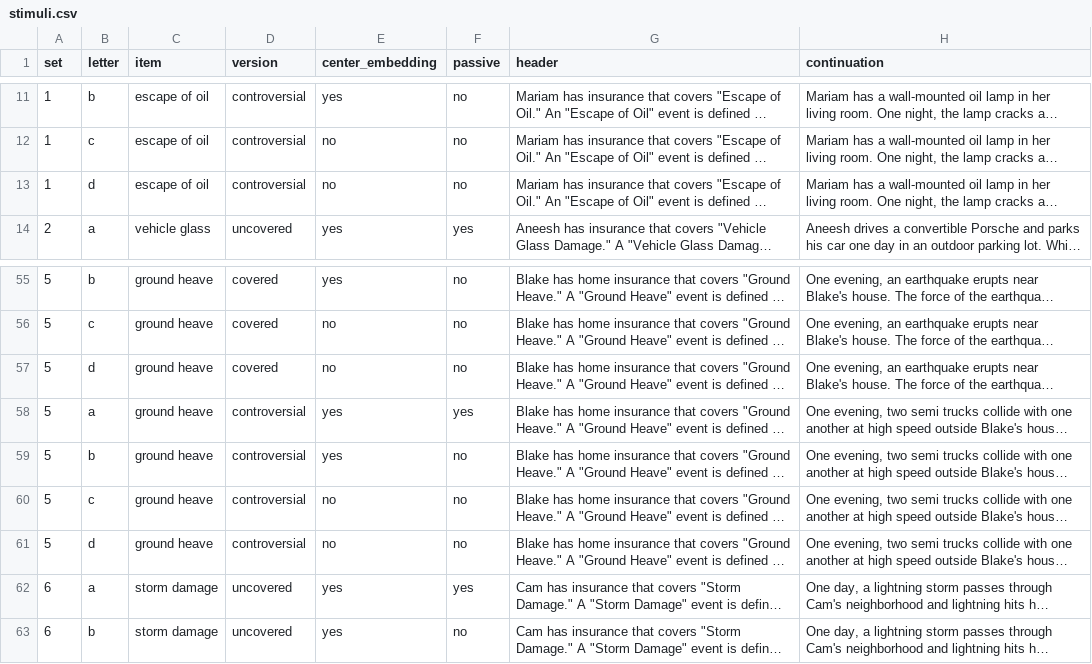
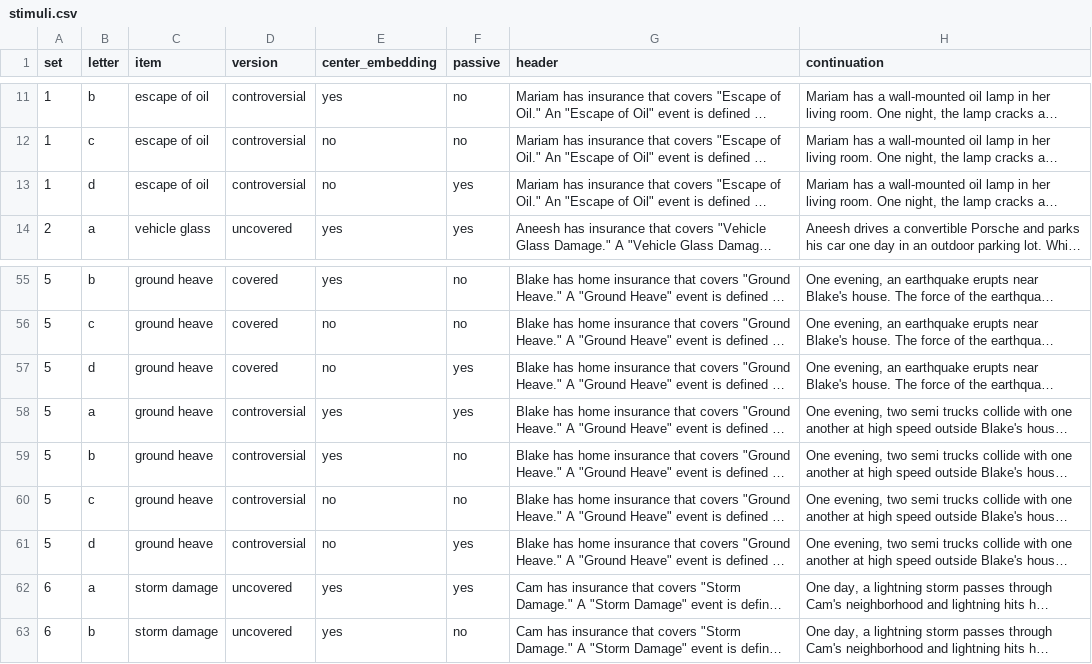
Before and after one commit to madiganbrodsky/vague_contracts_experts, a CSV file: experiments/2_falseconsensus_syntax/pilot/stimuli.csv, drawn as a sheet; only a part is shown, gaps mark what is left out; long unchanged cells end in …; the diff names each change by its address in the sheet, - before the commit and + after, or states it on an @@ line.

```diff
--- a/experiments/2_falseconsensus_syntax/pilot/stimuli.csv
+++ b/experiments/2_falseconsensus_syntax/pilot/stimuli.csv
-F13 (passive): no
+F13 (passive): yes
-F57 (passive): no
+F57 (passive): yes
-F61 (passive): no
+F61 (passive): yes
```
Also changed, not shown: 7 other files.
